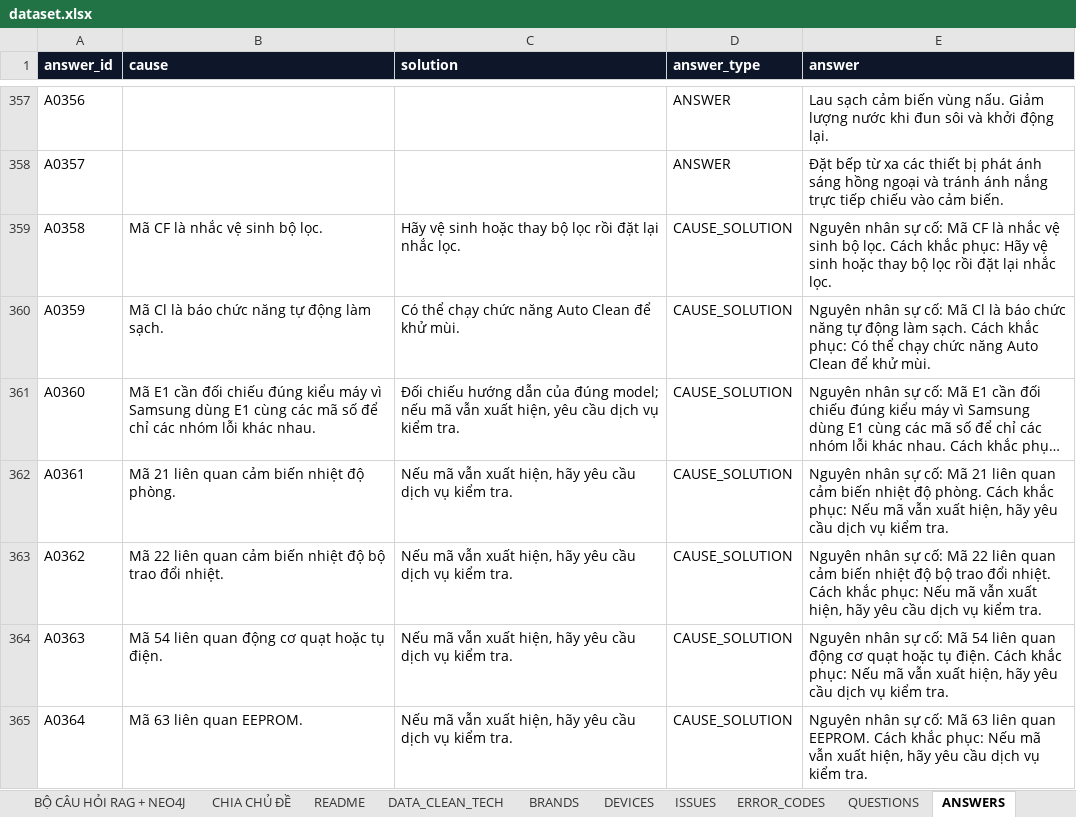
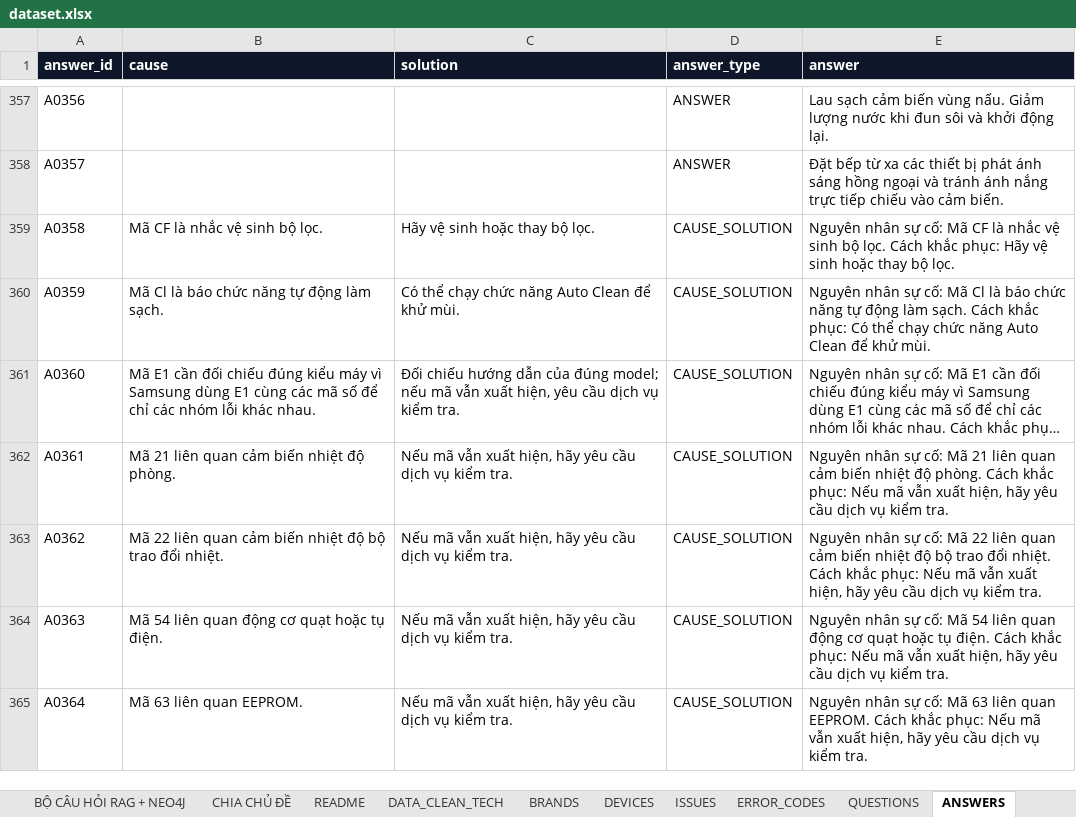
Before and after one commit to shengs1/appliance-troubleshooter-rag, an Excel workbook: data/raw/dataset.xlsx, sheet ANSWERS, drawn as a sheet; only a part is shown, gaps mark what is left out; long unchanged cells end in …; values as stored, in another font and other column widths than the file's, no borders; the diff names each change by its address in the sheet, - before the commit and + after, or states it on an @@ line.

```diff
--- a/data/raw/dataset.xlsx (sheet ANSWERS)
+++ b/data/raw/dataset.xlsx (sheet ANSWERS)
-C359 (solution): Hãy vệ sinh hoặc thay bộ lọc rồi đặt lại nhắc lọc.
+C359 (solution): Hãy vệ sinh hoặc thay bộ lọc.
-E359 (answer): …thay bộ lọc rồi đặt lại nhắc lọc.
+E359 (answer): …thay bộ lọc.
```
Also changed, not shown: sheet DATA_CLEAN_TECH, sheet BỘ CÂU HỎI RAG + NEO4J, 15 other files.
